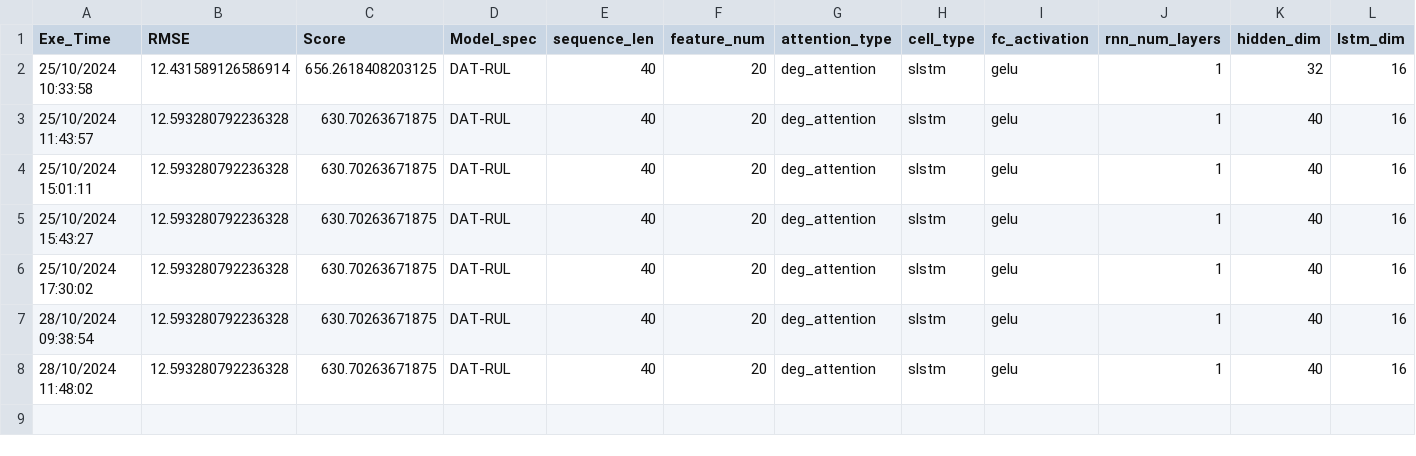
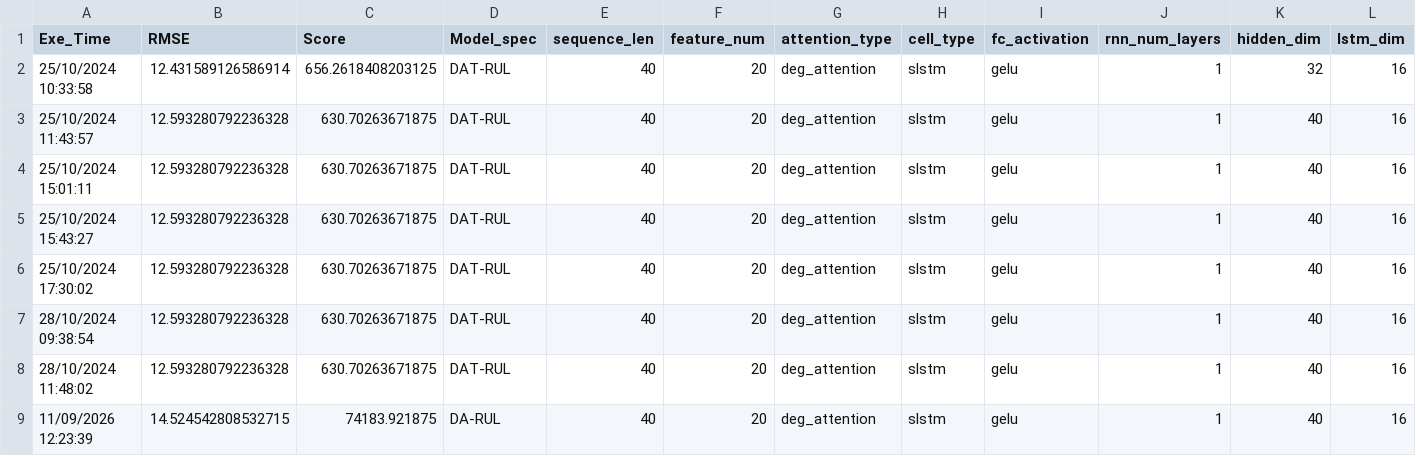
Before and after one commit to TCCofWANG/DA-RUL, a CSV file: results/FD002_experiment_results.csv, drawn as a sheet; only a part is shown; rows hold the shown columns only; the diff names each change by its address in the sheet, - before the commit and + after, or states it on an @@ line.

```diff
--- a/results/FD002_experiment_results.csv
+++ b/results/FD002_experiment_results.csv
+row 9: 11/09/2026 12:23:39 | 14.524542808532715 | 74183.921875 | DA-RUL | 40 | 20 | deg_attention | slstm | gelu | 1 | 40 | 16
```
Also changed, not shown: results/FD001_experiment_results.csv, results/FD001_predictions.csv, 32 other files.
